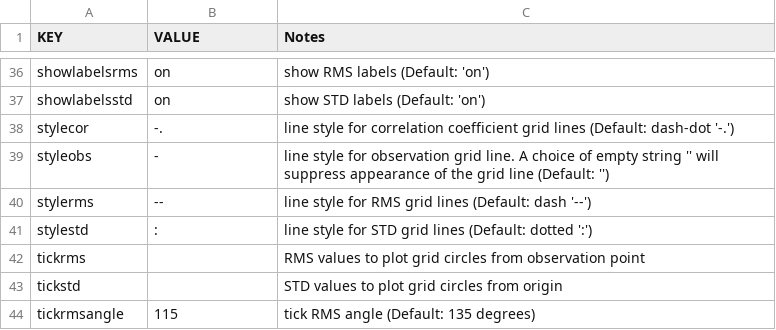
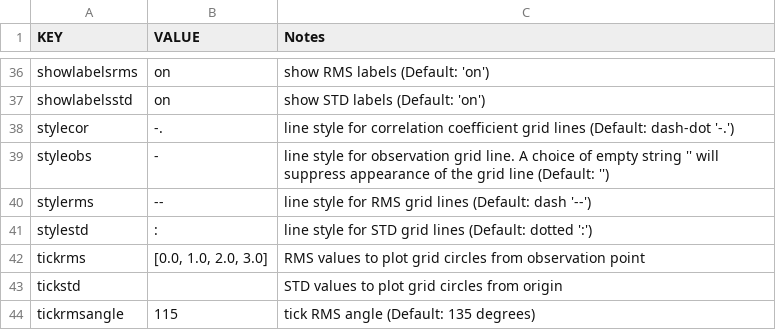
Before and after one commit to PeterRochford/SkillMetrics, a CSV file: Examples/taylor_option_config.csv, drawn as a sheet; only a part is shown, gaps mark what is left out.

Commit message:
Added tickrms values.

```diff
--- a/Examples/taylor_option_config.csv
+++ b/Examples/taylor_option_config.csv
@@ -41,3 +41,3 @@ stylerms,--,line style for RMS grid lines (Default: dash '--')
 stylestd,:,line style for STD grid lines (Default: dotted ':')
-tickrms,,RMS values to plot grid circles from observation point
+tickrms,"[0.0, 1.0, 2.0, 3.0]",RMS values to plot grid circles from observation point
 tickstd,,STD values to plot grid circles from origin
```
